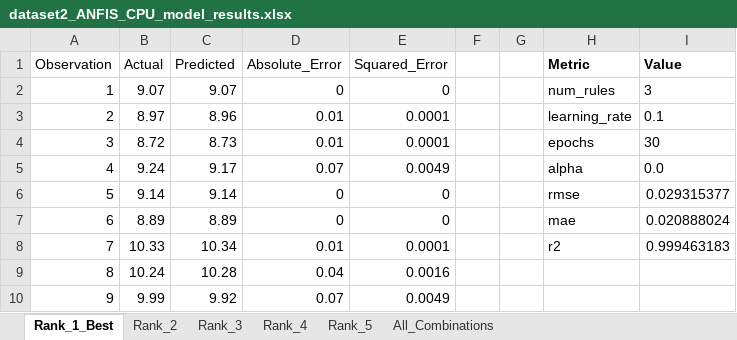
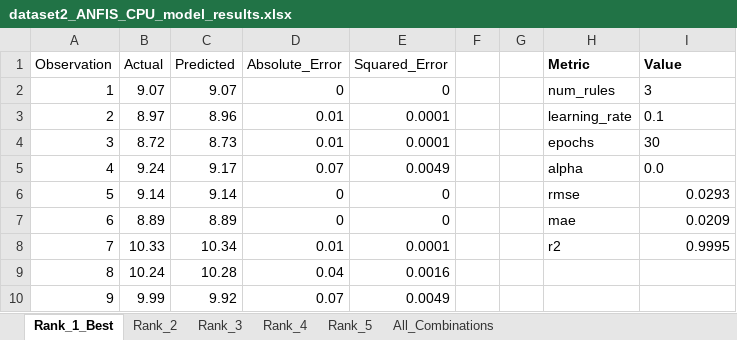
Before and after one commit to Abdallemo/edm-anfis-ann-modelling, an Excel workbook: results/dataset2_ANFIS_CPU_model_results.xlsx, sheet Rank_1_Best, drawn as a sheet; only a part is shown; values as stored, in another font and other column widths than the file's, no borders; the diff names each change by its address in the sheet, - before the commit and + after, or states it on an @@ line.

```diff
--- a/results/dataset2_ANFIS_CPU_model_results.xlsx (sheet Rank_1_Best)
+++ b/results/dataset2_ANFIS_CPU_model_results.xlsx (sheet Rank_1_Best)
-I6 (Value): 0.029315377
+I6 (Value): 0.0293
-I7 (Value): 0.020888024
+I7 (Value): 0.0209
-I8 (Value): 0.999463183
+I8 (Value): 0.9995
```
Also changed, not shown: results/dataset1_ANFIS_CPU_model_results.xlsx, results/dataset1_ANN_CPU_model_results.xlsx, 1 other file.
